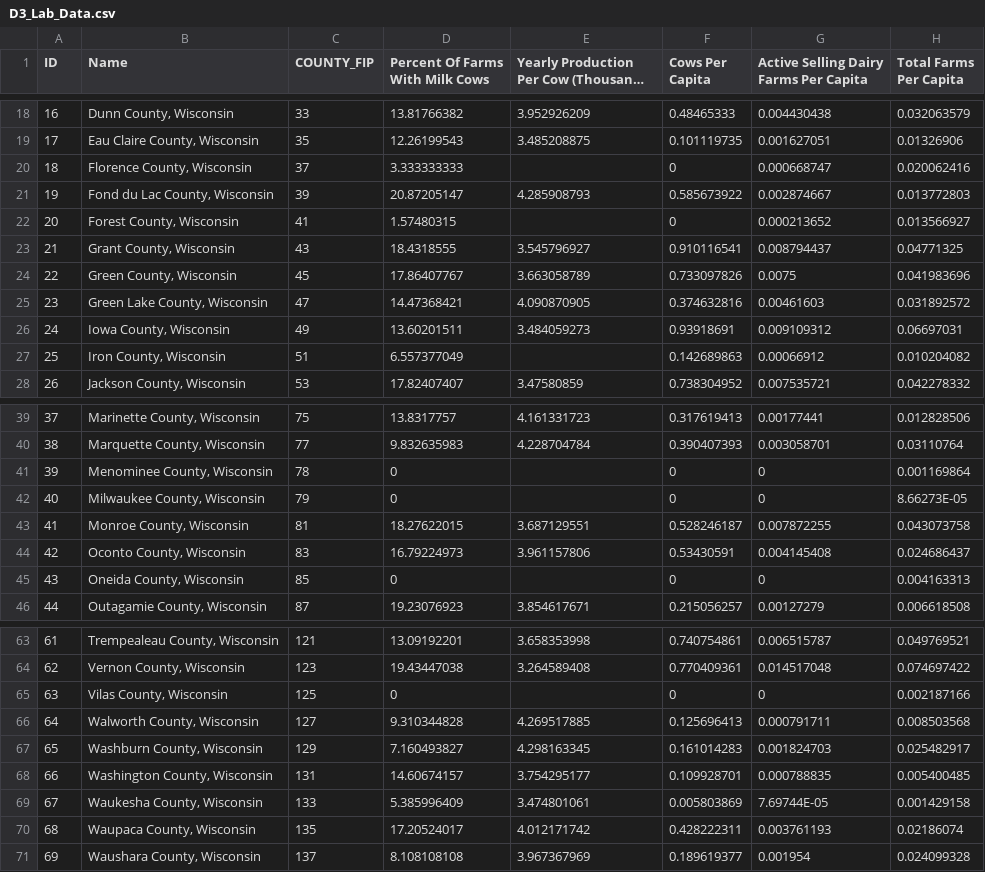
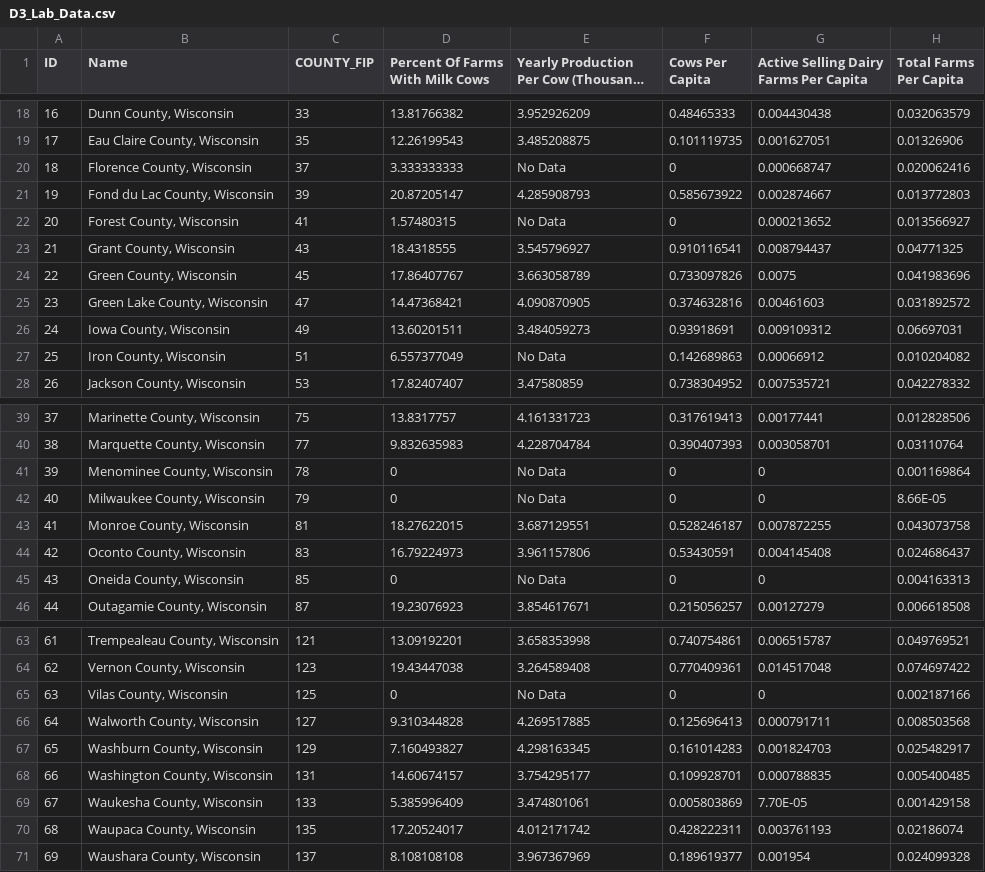
Before and after one commit to kristenvincent/d3-coordinated-viz, a CSV file: data/D3_Lab_Data.csv, drawn as a sheet; only a part is shown, gaps mark what is left out; long unchanged cells end in …; the diff covers the shown part only; the diff names each change by its address in the sheet, - before the commit and + after, or states it on an @@ line.

```diff
--- a/data/D3_Lab_Data.csv
+++ b/data/D3_Lab_Data.csv
-E20: (empty)
+E20: No Data
-E22: (empty)
+E22: No Data
-E27: (empty)
+E27: No Data
-E41:E42: (empty)
+E41:E42: No Data
-H42 (Total Farms Per Capita): 8.66273E-05
+H42 (Total Farms Per Capita): 8.66E-05
-E45: (empty)
+E45: No Data
-E65: (empty)
+E65: No Data
-G69: 7.69744E-05
+G69: 7.70E-05
```
Also changed, not shown: 1 edited cell elsewhere in this file, 3 other files.
